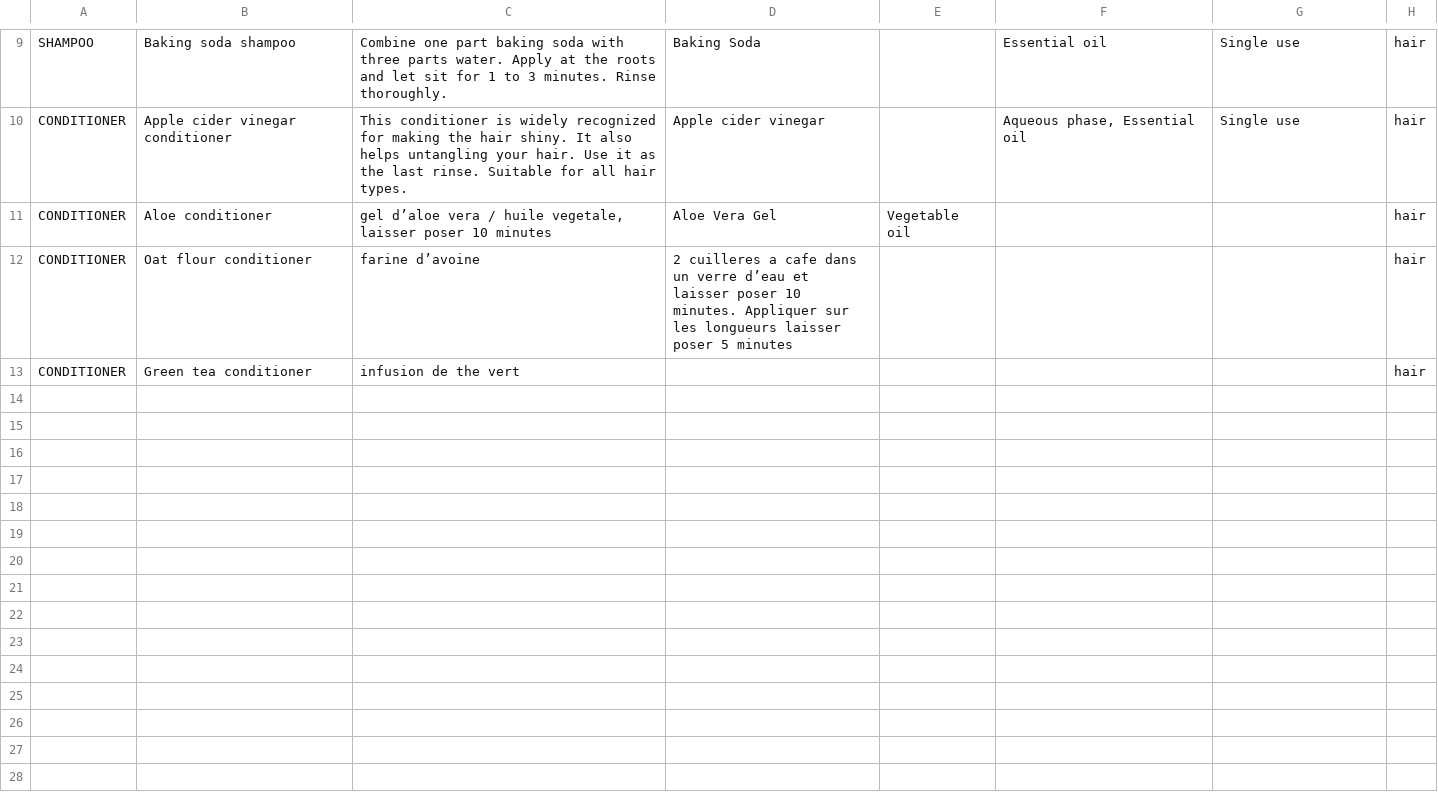
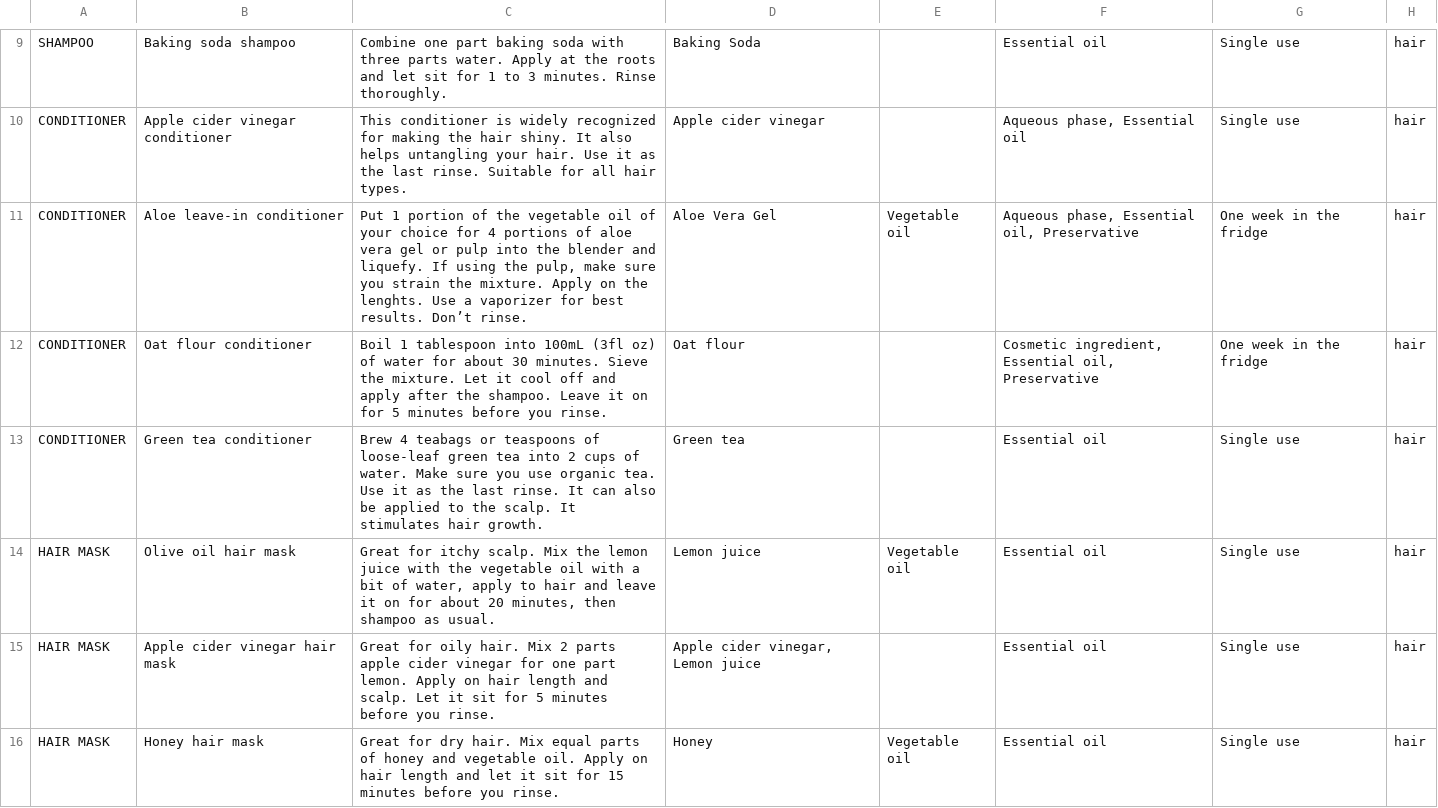
Before and after one commit to ingridsgit/Shelfie, a CSV file: app/src/main/res/raw/base_essai.csv, drawn as a sheet; only a part is shown, gaps mark what is left out; the diff covers the shown part only.

```diff
--- a/app/src/main/res/raw/base_essai.csv
+++ b/app/src/main/res/raw/base_essai.csv
@@ -10,4 +10,7 @@ SHAMPOO,Baking soda shampoo,Combine one part baking soda with three parts water.
 CONDITIONER,Apple cider vinegar conditioner,This conditioner is widely recognized for making the hair shiny. It also helps untangling your hair. Use it as the last rinse. Suitable for all hair types.,Apple cider vinegar,,"Aqueous phase, Essential oil",Single use,hair
-CONDITIONER,Aloe conditioner,"gel d’aloe vera / huile vegetale, laisser poser 10 minutes",Aloe Vera Gel,Vegetable oil,,,hair
-CONDITIONER,Oat flour conditioner,farine d’avoine,2 cuilleres a cafe dans un verre d’eau et laisser poser 10 minutes. Appliquer sur les longueurs laisser poser 5 minutes,,,,hair
-CONDITIONER,Green tea conditioner,infusion de the vert,,,,,hair
+CONDITIONER,Aloe leave-in conditioner,"Put 1 portion of the vegetable oil of your choice for 4 portions of aloe vera gel or pulp into the blender and liquefy. If using the pulp, make sure you strain the mixture. Apply on the lenghts. Use a vaporizer for best results. Don’t rinse.",Aloe Vera Gel,Vegetable oil,"Aqueous phase, Essential oil, Preservative",One week in the fridge,hair
+CONDITIONER,Oat flour conditioner,Boil 1 tablespoon into 100mL (3fl oz) of water for about 30 minutes. Sieve the mixture. Let it cool off and apply after the shampoo. Leave it on for 5 minutes before you rinse.,Oat flour,,"Cosmetic ingredient, Essential oil, Preservative",One week in the fridge,hair
+CONDITIONER,Green tea conditioner,Brew 4 teabags or teaspoons of loose-leaf green tea into 2 cups of water. Make sure you use organic tea. Use it as the last rinse. It can also be applied to the scalp. It stimulates hair growth.,Green tea,,Essential oil,Single use,hair
+HAIR MASK,Olive oil hair mask,"Great for itchy scalp. Mix the lemon juice with the vegetable oil with a bit of water, apply to hair and leave it on for about 20 minutes, then shampoo as usual.",Lemon juice,Vegetable oil,Essential oil,Single use,hair
+HAIR MASK,Apple cider vinegar hair mask,Great for oily hair. Mix 2 parts apple cider vinegar for one part lemon. Apply on hair length and scalp. Let it sit for 5 minutes before you rinse.,"Apple cider vinegar, Lemon juice",,Essential oil,Single use,hair
+HAIR MASK,Honey hair mask,Great for dry hair. Mix equal parts of honey and vegetable oil. Apply on hair length and let it sit for 15 minutes before you rinse.,Honey,Vegetable oil,Essential oil,Single use,hair
```
Also changed, not shown: 17 added rows elsewhere in this file, 8 other files.
